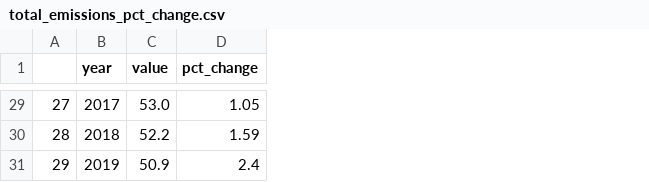
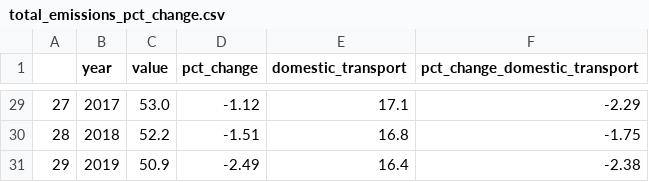
Before and after one commit to rotsee/buffaloes, a CSV file: climate_goals/total_emissions_pct_change.csv, drawn as a sheet; only a part is shown, gaps mark what is left out; the diff covers the shown part only; the diff names each change by its address in the sheet, - before the commit and + after, or states it on an @@ line.

Commit message:
transport goal

```diff
--- a/climate_goals/total_emissions_pct_change.csv
+++ b/climate_goals/total_emissions_pct_change.csv
+column E (domestic_transport), rows 29-31: 17.1 | 16.8 | 16.4
+column F (pct_change_domestic_transport), rows 29-31: -2.29 | -1.75 | -2.38
-D29 (pct_change): 1.05
+D29 (pct_change): -1.12
-D30 (pct_change): 1.59
+D30 (pct_change): -1.51
-D31 (pct_change): 2.4
+D31 (pct_change): -2.49
```
Also changed, not shown: 26 edited cells elsewhere in this file, 4 other files.
